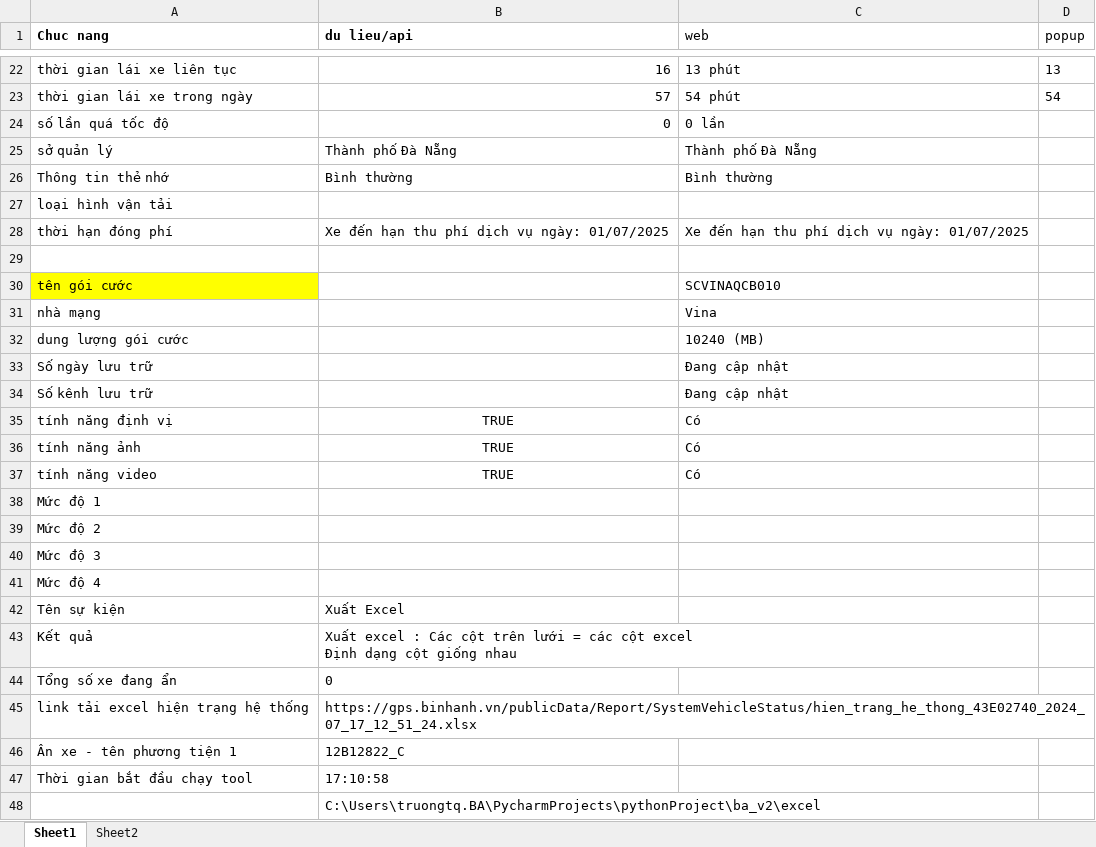
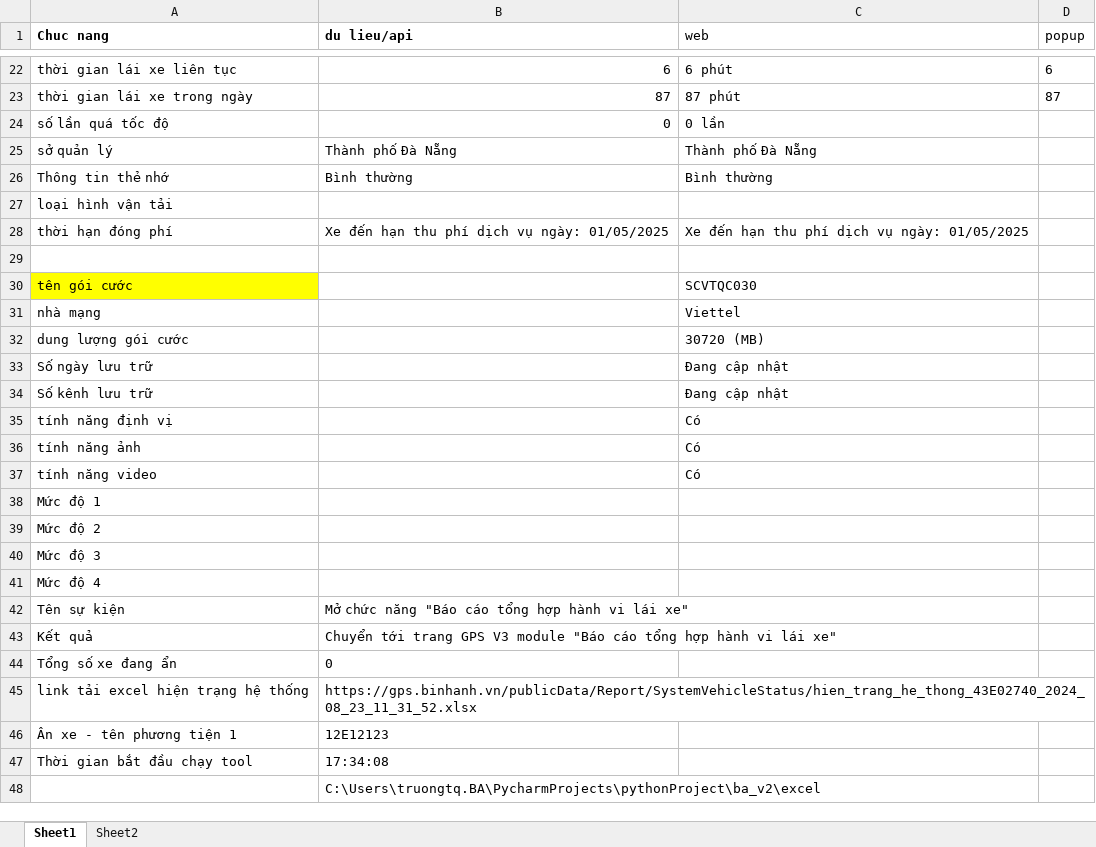
Before and after one commit to truongvck3313/ba_gpsv2, an Excel workbook: bangluudulieu_tamthoi.xlsx, sheet Sheet1, drawn as a sheet; only a part is shown, gaps mark what is left out; values as stored, in another font and other column widths than the file's, no borders; ↵ is a line break in a cell; the diff covers the shown part only; the diff names each change by its address in the sheet, - before the commit and + after, or states it on an @@ line.

```diff
--- a/bangluudulieu_tamthoi.xlsx (sheet Sheet1)
+++ b/bangluudulieu_tamthoi.xlsx (sheet Sheet1)
-B22 (du lieu/api): 16
+B22 (du lieu/api): 6
-C22 (web): 13 phút
+C22 (web): 6 phút
-D22 (popup): 13
+D22 (popup): 6
-B23 (du lieu/api): 57
+B23 (du lieu/api): 87
-C23 (web): 54 phút
+C23 (web): 87 phút
-D23 (popup): 54
+D23 (popup): 87
-B28 (du lieu/api): Xe đến hạn thu phí dịch vụ ngày: 01/07/2025
+B28 (du lieu/api): Xe đến hạn thu phí dịch vụ ngày: 01/05/2025
-C28 (web): Xe đến hạn thu phí dịch vụ ngày: 01/07/2025
+C28 (web): Xe đến hạn thu phí dịch vụ ngày: 01/05/2025
-C30 (web): SCVINAQCB010
+C30 (web): SCVTQC030
-C31 (web): Vina
+C31 (web): Viettel
-C32 (web): 10240 (MB)
+C32 (web): 30720 (MB)
-B35:B37 (du lieu/api): TRUE
+B35:B37 (du lieu/api): (empty)
-B42 (du lieu/api): Xuất Excel
+B42 (du lieu/api): Mở chức năng "Báo cáo tổng hợp hành vi lái xe"
-B43 (du lieu/api): Xuất excel : Các cột trên lưới = các cột excel ↵ Định dạng cột giống nhau
+B43 (du lieu/api): Chuyển tới trang GPS V3 module "Báo cáo tổng hợp hành vi lái xe"
-B45 (du lieu/api): https://gps.binhanh.vn/publicData/Report/SystemVehicleStatus/hien_trang_he_thong_43E02740_2024_07_17_12_51_24.xlsx
+B45 (du lieu/api): https://gps.binhanh.vn/publicData/Report/SystemVehicleStatus/hien_trang_he_thong_43E02740_2024_08_23_11_31_52.xlsx
-B46 (du lieu/api): 12B12822_C
+B46 (du lieu/api): 12E12123
-B47 (du lieu/api): 17:10:58
+B47 (du lieu/api): 17:34:08
```
Also changed, not shown: 33 edited cells elsewhere in this sheet, GPS_ChecklistForAutoTest.xlsx, 14 other files.
